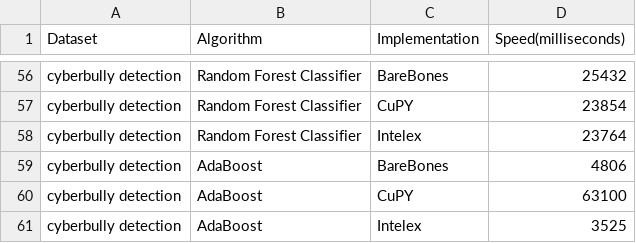
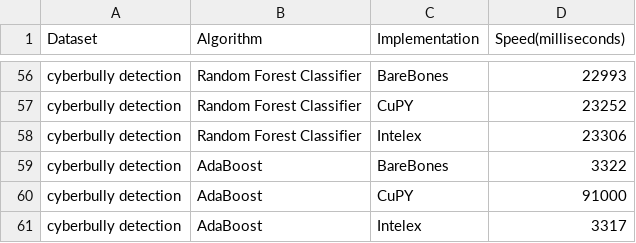
Before and after one commit to allenmonkey970/IntelexVsCuda, a CSV file: PerformanceSpeeds.csv, drawn as a sheet; only a part is shown, gaps mark what is left out; the diff covers the shown part only; the diff names each change by its address in the sheet, - before the commit and + after, or states it on an @@ line.

```diff
--- a/PerformanceSpeeds.csv
+++ b/PerformanceSpeeds.csv
-D56 (Speed(milliseconds)): 25432
+D56 (Speed(milliseconds)): 22993
-D57 (Speed(milliseconds)): 23854
+D57 (Speed(milliseconds)): 23252
-D58 (Speed(milliseconds)): 23764
+D58 (Speed(milliseconds)): 23306
-D59 (Speed(milliseconds)): 4806
+D59 (Speed(milliseconds)): 3322
-D60 (Speed(milliseconds)): 63100
+D60 (Speed(milliseconds)): 91000
-D61 (Speed(milliseconds)): 3525
+D61 (Speed(milliseconds)): 3317
```
Also changed, not shown: 54 edited cells elsewhere in this file, 20 other files.
